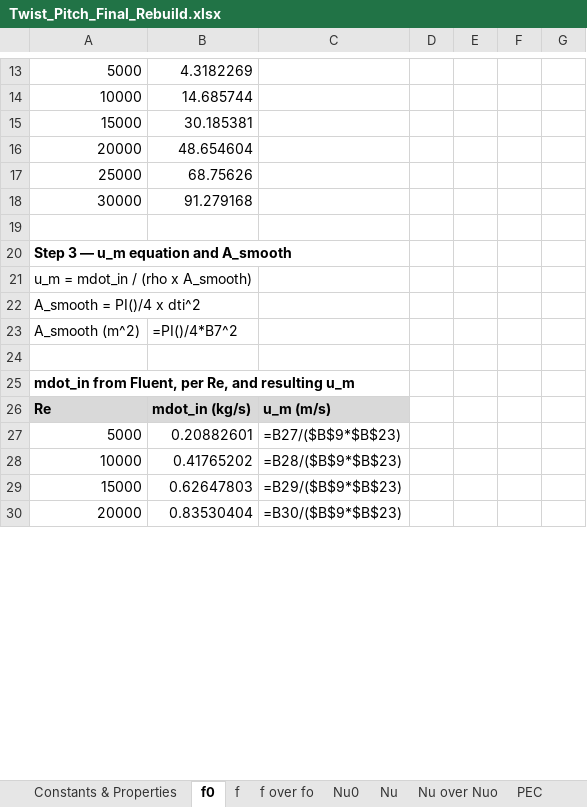
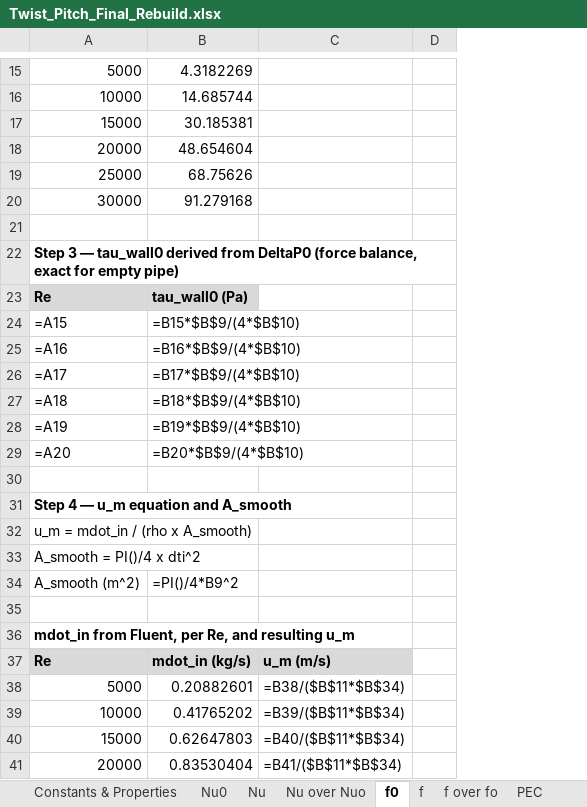
Before and after one commit to dhagax100/dhagax100, an Excel workbook: thesis/production-runs/Twist_Pitch_Final_Rebuild.xlsx, sheet f0, drawn as a sheet; only a part is shown, gaps mark what is left out; values as stored, in another font and other column widths than the file's, no borders; formulas without a stored value are shown as written; charts and pictures not drawn; removed rows and columns are numbered as before the commit, all else as after; the diff covers the shown part only; the diff names each change by its address in the sheet, - before the commit and + after, or states it on an @@ line.

```diff
--- a/thesis/production-runs/Twist_Pitch_Final_Rebuild.xlsx (sheet f0)
+++ b/thesis/production-runs/Twist_Pitch_Final_Rebuild.xlsx (sheet f0)
@@ sheet tab order changed: Constants & Properties | Nu0 | Nu | Nu over Nuo | f0 | f | f over fo | PEC @@
-column C, rows 26-30: u_m (m/s) | =B27/($B$9*$B$23) | =B28/($B$9*$B$23) | =B29/($B$9*$B$23) | =B30/($B$9*$B$23)
-column D, empty
-column E, empty
-column F, empty
-column G, empty
+column C, rows 37-41: u_m (m/s) | =B38/($B$11*$B$34) | =B39/($B$11*$B$34) | =B40/($B$11*$B$34) | =B41/($B$11*$B$34)
+column D, empty
-A22: …3 — u_m equation and A_smooth
+A22: …3 — tau_wall0 derived from DeltaP0 (force balance, exact for empty pipe)
+row 23: Re | tau_wall0 (Pa)
+row 24: =A15 | =B15*$B$9/(4*$B$10)
+row 25: =A16 | =B16*$B$9/(4*$B$10)
+row 26: =A17 | =B17*$B$9/(4*$B$10)
+row 27: =A18 | =B18*$B$9/(4*$B$10)
+row 28: =A19 | =B19*$B$9/(4*$B$10)
+row 29: =A20 | =B20*$B$9/(4*$B$10)
+row 30: (empty)
+row 31: Step 4 — u_m equation and A_smooth
-B34: =PI()/4*B7^2
+B34: =PI()/4*B9^2
```
Also changed, not shown: 8 added rows, 6 removed rows and 8 edited cells elsewhere in this sheet, sheet f, sheet f over fo, sheet PEC, charts or pictures.
